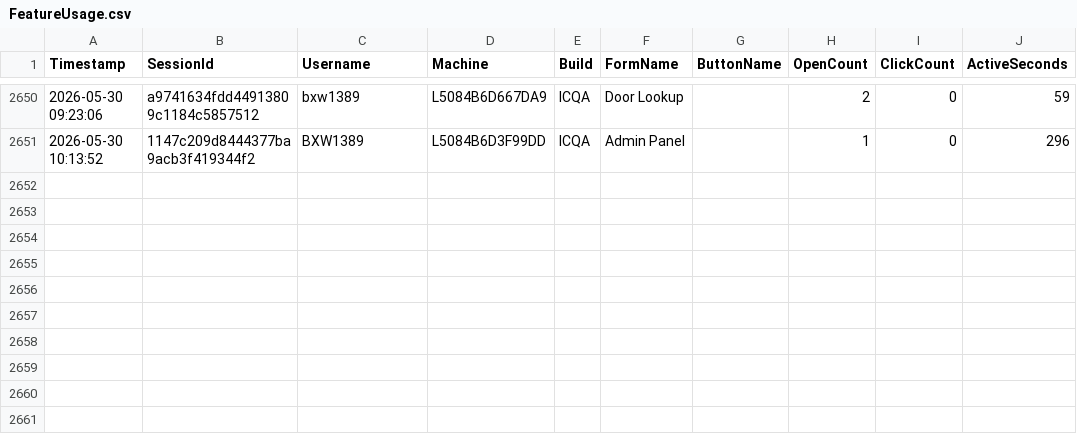
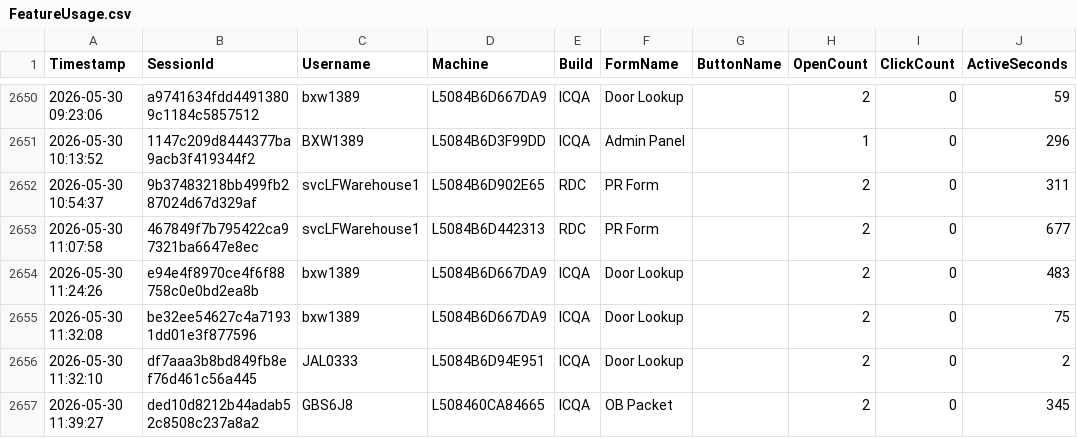
Before and after one commit to ixservices-bit/ixservices.github.io, a CSV file: data/FeatureUsage.csv, drawn as a sheet; only a part is shown, gaps mark what is left out; the diff names each change by its address in the sheet, - before the commit and + after, or states it on an @@ line.

```diff
--- a/data/FeatureUsage.csv
+++ b/data/FeatureUsage.csv
+row 2652: 2026-05-30 10:54:37 | 9b37483218bb499fb287024d67d329af | svcLFWarehouse1 | L5084B6D902E65 | RDC | PR Form |  | 2 | 0 | 311
+row 2653: 2026-05-30 11:07:58 | 467849f7b795422ca97321ba6647e8ec | svcLFWarehouse1 | L5084B6D442313 | RDC | PR Form |  | 2 | 0 | 677
+row 2654: 2026-05-30 11:24:26 | e94e4f8970ce4f6f88758c0e0bd2ea8b | bxw1389 | L5084B6D667DA9 | ICQA | Door Lookup |  | 2 | 0 | 483
+row 2655: 2026-05-30 11:32:08 | be32ee54627c4a71931dd01e3f877596 | bxw1389 | L5084B6D667DA9 | ICQA | Door Lookup |  | 2 | 0 | 75
+row 2656: 2026-05-30 11:32:10 | df7aaa3b8bd849fb8ef76d461c56a445 | JAL0333 | L5084B6D94E951 | ICQA | Door Lookup |  | 2 | 0 | 2
+row 2657: 2026-05-30 11:39:27 | ded10d8212b44adab52c8508c237a8a2 | GBS6J8 | L508460CA84665 | ICQA | OB Packet |  | 2 | 0 | 345
```
Also changed, not shown: data/QuickLinkUsage.csv, data/UserUsage.csv, 1 other file.
